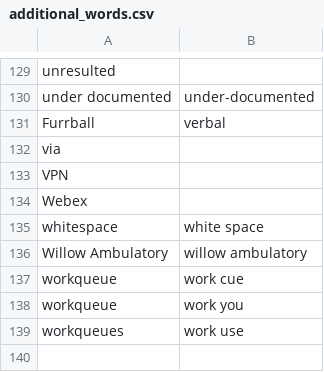
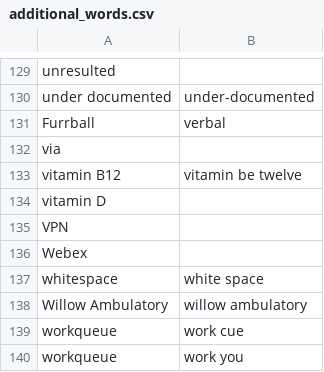
Before and after one commit to zmcgohan2/knausj_talon, a CSV file: settings/additional_words.csv, drawn as a sheet; only a part is shown, gaps mark what is left out; the shorter side is filled out with more unchanged rows.

Commit message:
Vocabulary.

```diff
--- a/settings/additional_words.csv
+++ b/settings/additional_words.csv
@@ -132,2 +132,4 @@ Furrball,verbal
 via
+vitamin B12,vitamin be twelve
+vitamin D
 VPN
```
